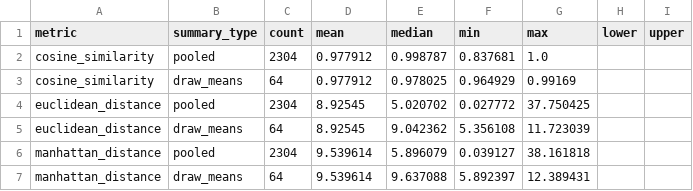
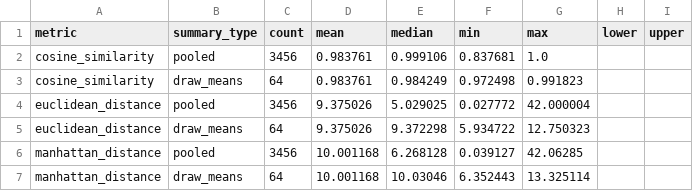
Before and after one commit to TakoVHS/CogniPrint, a CSV file: evidence/statistical-validation-v1/random-baseline-summary.csv, drawn as a sheet.

```diff
--- a/evidence/statistical-validation-v1/random-baseline-summary.csv
+++ b/evidence/statistical-validation-v1/random-baseline-summary.csv
@@ -1,7 +1,7 @@
 metric,summary_type,count,mean,median,min,max,lower,upper
-cosine_similarity,pooled,2304,0.977912,0.998787,0.837681,1.0,,
-cosine_similarity,draw_means,64,0.977912,0.978025,0.964929,0.99169,,
-euclidean_distance,pooled,2304,8.92545,5.020702,0.027772,37.750425,,
-euclidean_distance,draw_means,64,8.92545,9.042362,5.356108,11.723039,,
-manhattan_distance,pooled,2304,9.539614,5.896079,0.039127,38.161818,,
-manhattan_distance,draw_means,64,9.539614,9.637088,5.892397,12.389431,,
+cosine_similarity,pooled,3456,0.983761,0.999106,0.837681,1.0,,
+cosine_similarity,draw_means,64,0.983761,0.984249,0.972498,0.991823,,
+euclidean_distance,pooled,3456,9.375026,5.029025,0.027772,42.000004,,
+euclidean_distance,draw_means,64,9.375026,9.372298,5.934722,12.750323,,
+manhattan_distance,pooled,3456,10.001168,6.268128,0.039127,42.06285,,
+manhattan_distance,draw_means,64,10.001168,10.03046,6.352443,13.325114,,
```
Also changed, not shown: datasets/public-benchmark-v1.1/metadata/intake-candidates.csv, evidence/statistical-validation-v1/benchmark-axis-summary.csv, 45 other files.
